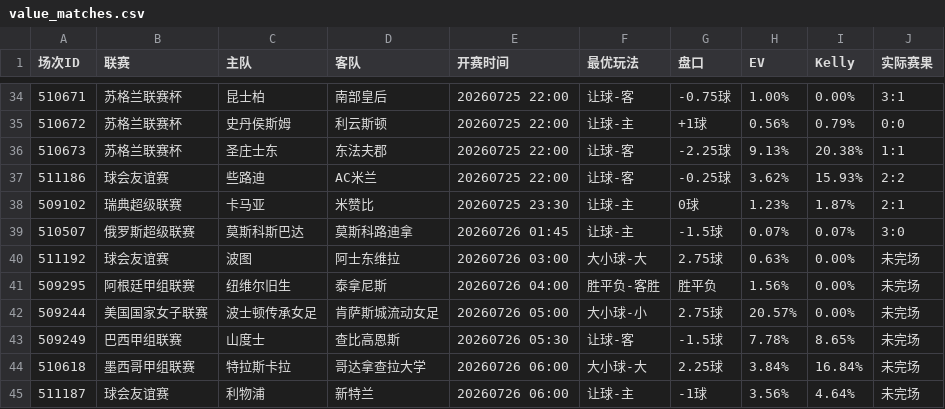
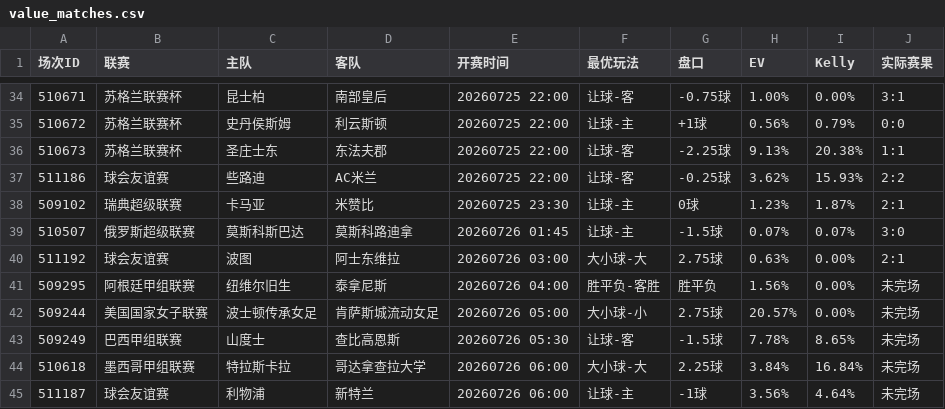
Before and after one commit to 52483588/goal_football_app, a CSV file: scripts/docs/value_matches.csv, drawn as a sheet; only a part is shown, gaps mark what is left out.

```diff
--- a/scripts/docs/value_matches.csv
+++ b/scripts/docs/value_matches.csv
@@ -39,3 +39,3 @@
 510507,俄罗斯超级联赛,莫斯科斯巴达,莫斯科路迪拿,20260726 01:45,让球-主,-1.5球,0.07%,0.07%,3:0
-511192,球会友谊赛,波图,阿士东维拉,20260726 03:00,大小球-大,2.75球,0.63%,0.00%,未完场
+511192,球会友谊赛,波图,阿士东维拉,20260726 03:00,大小球-大,2.75球,0.63%,0.00%,2:1
 509295,阿根廷甲组联赛,纽维尔旧生,泰拿尼斯,20260726 04:00,胜平负-客胜,胜平负,1.56%,0.00%,未完场
```
Also changed, not shown: scores_now.csv, scripts/docs/stats.csv, 9 other files.
